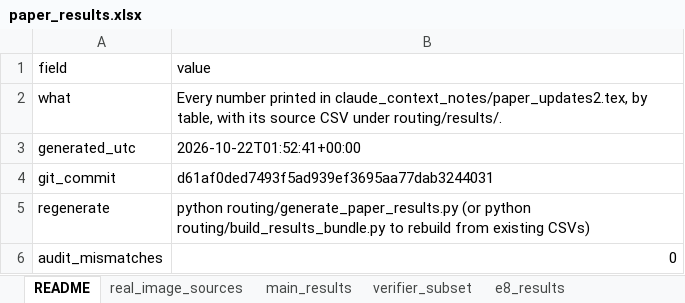
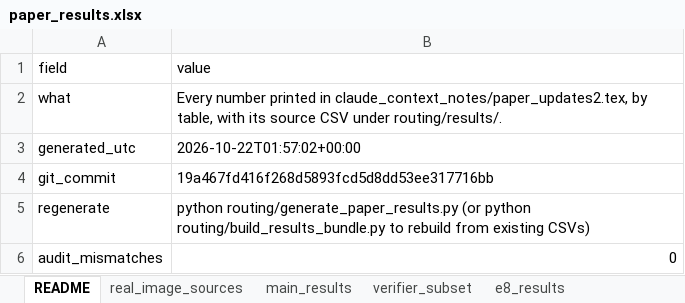
Before and after one commit to hundo8546/benchmarks_ai_research, an Excel workbook: paper_results/paper_results.xlsx, sheet README, drawn as a sheet; values as stored, in another font and other column widths than the file's, no borders; the diff names each change by its address in the sheet, - before the commit and + after, or states it on an @@ line.

```diff
--- a/paper_results/paper_results.xlsx (sheet README)
+++ b/paper_results/paper_results.xlsx (sheet README)
-B3 (value): 2026-10-22T01:52:41+00:00
+B3 (value): 2026-10-22T01:57:02+00:00
-B4 (value): d61af0ded7493f5ad939ef3695aa77dab3244031
+B4 (value): 19a467fd416f268d5893fcd5d8dd53ee317716bb
```
Also changed, not shown: 1 other file.
